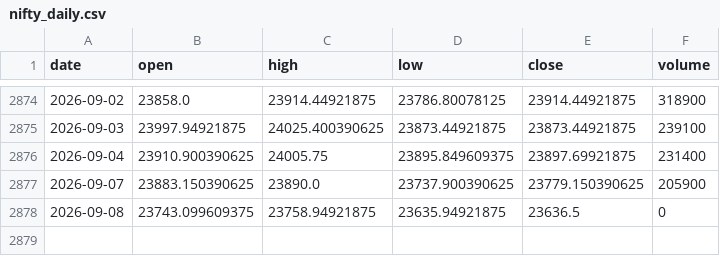
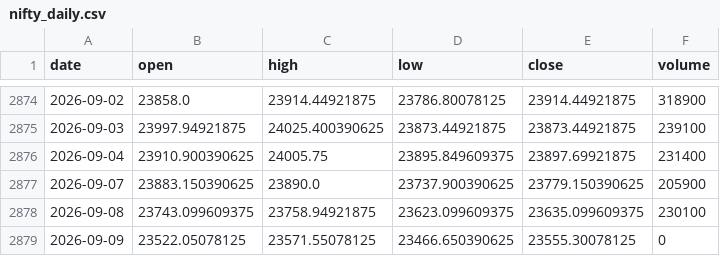
Before and after one commit to pravindev666/David-V666, a CSV file: data/nifty_daily.csv, drawn as a sheet; only a part is shown, gaps mark what is left out.

Commit message:
Auto-sync: Market data 2026-09-09 08:23

```diff
--- a/data/nifty_daily.csv
+++ b/data/nifty_daily.csv
@@ -2877,2 +2877,3 @@ date,open,high,low,close,volume
 2026-09-07,23883.150390625,23890.0,23737.900390625,23779.150390625,205900
-2026-09-08,23743.099609375,23758.94921875,23635.94921875,23636.5,0
+2026-09-08,23743.099609375,23758.94921875,23623.099609375,23635.099609375,230100
+2026-09-09,23522.05078125,23571.55078125,23466.650390625,23555.30078125,0
```
Also changed, not shown: data/bank_nifty_daily.csv, data/fii_dii_daily.csv, 5 other files.
